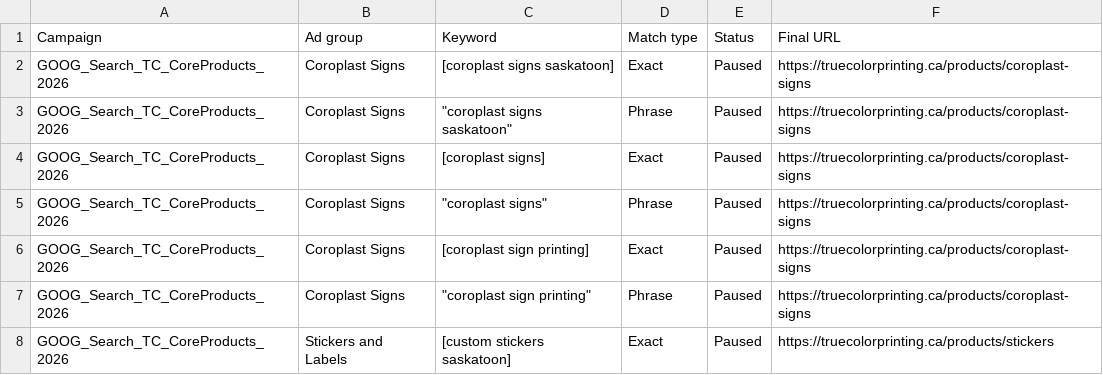
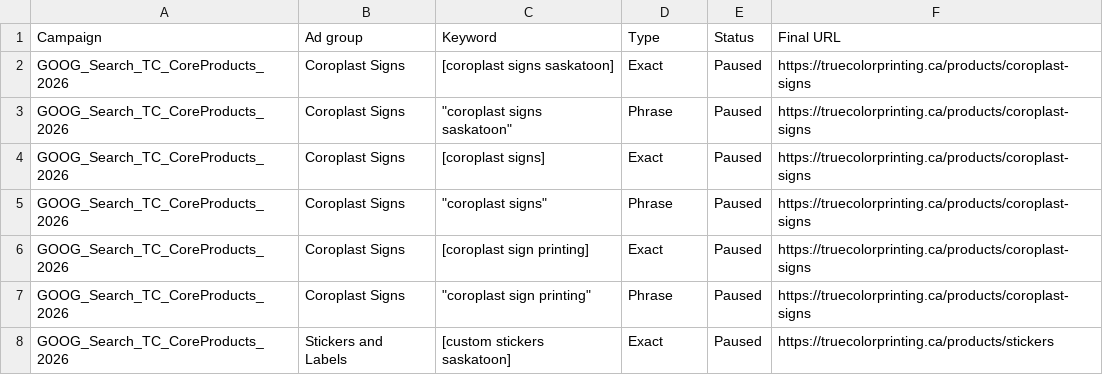
Before and after one commit to tubby124/truecolor-estimator, a CSV file: docs/paid-search/generated/keywords.csv, drawn as a sheet; only a part is shown.

```diff
--- a/docs/paid-search/generated/keywords.csv
+++ b/docs/paid-search/generated/keywords.csv
@@ -1,2 +1,2 @@
-Campaign,Ad group,Keyword,Match type,Status,Final URL
+Campaign,Ad group,Keyword,Type,Status,Final URL
 GOOG_Search_TC_CoreProducts_2026,Coroplast Signs,[coroplast signs saskatoon],Exact,Paused,https://truecolorprinting.ca/products/coroplast-signs
```
Also changed, not shown: docs/paid-search/generated/campaign-negatives.csv, docs/paid-search/generated/campaigns.csv, 8 other files.
